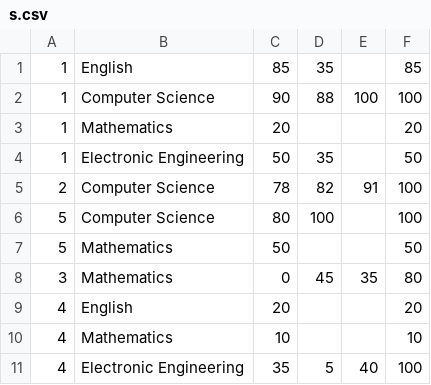
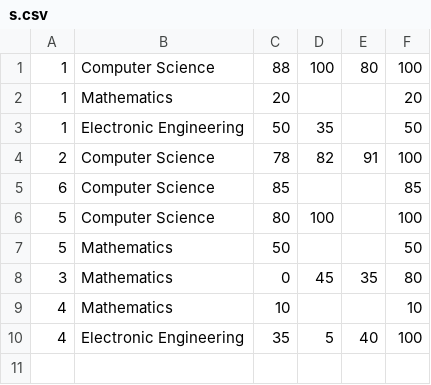
Before and after one commit to xqr0505/CPT111-CW3, a CSV file: resources/s.csv, drawn as a sheet.

```diff
--- a/resources/s.csv
+++ b/resources/s.csv
@@ -1,3 +1,2 @@
-1,English,85,35,,85
-1,Computer Science,90,88,100,100
+1,Computer Science,88,100,80,100
 1,Mathematics,20,,,20
@@ -5,2 +4,3 @@
 2,Computer Science,78,82,91,100
+6,Computer Science,85,,,85
 5,Computer Science,80,100,,100
@@ -8,3 +8,2 @@
 3,Mathematics,0,45,35,80
-4,English,20,,,20
 4,Mathematics,10,,,10
```
Also changed, not shown: 8 other files.
